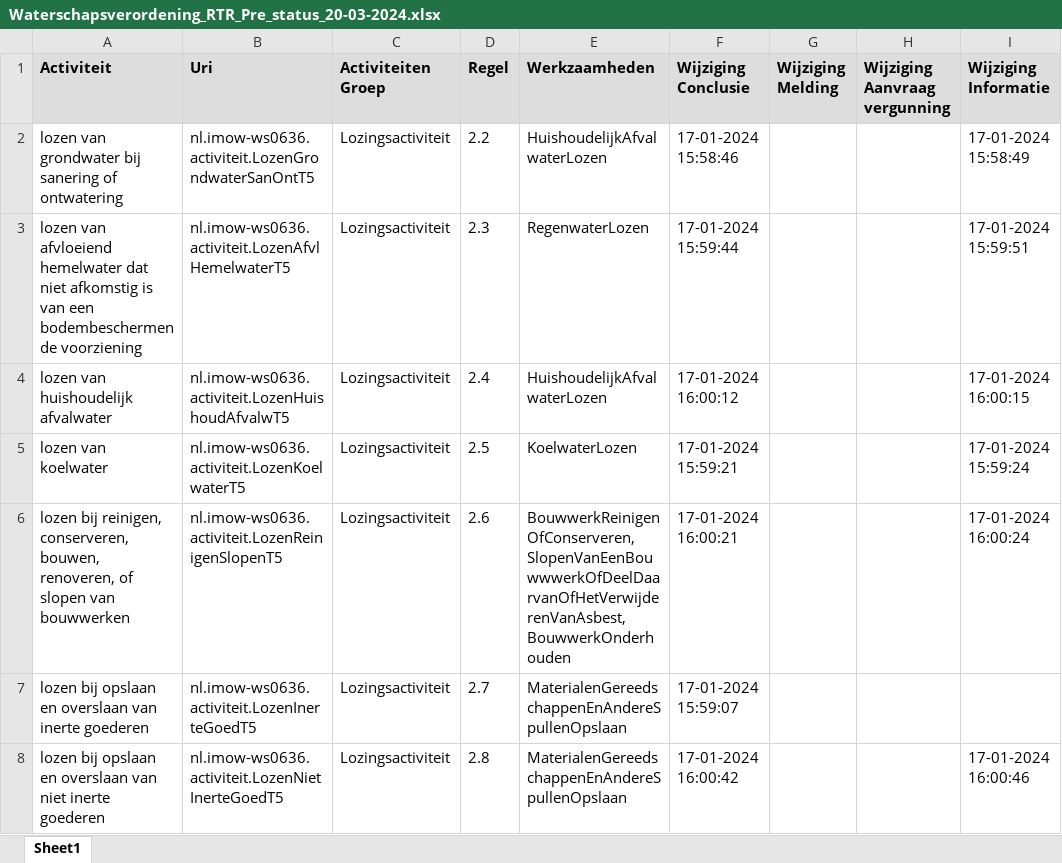
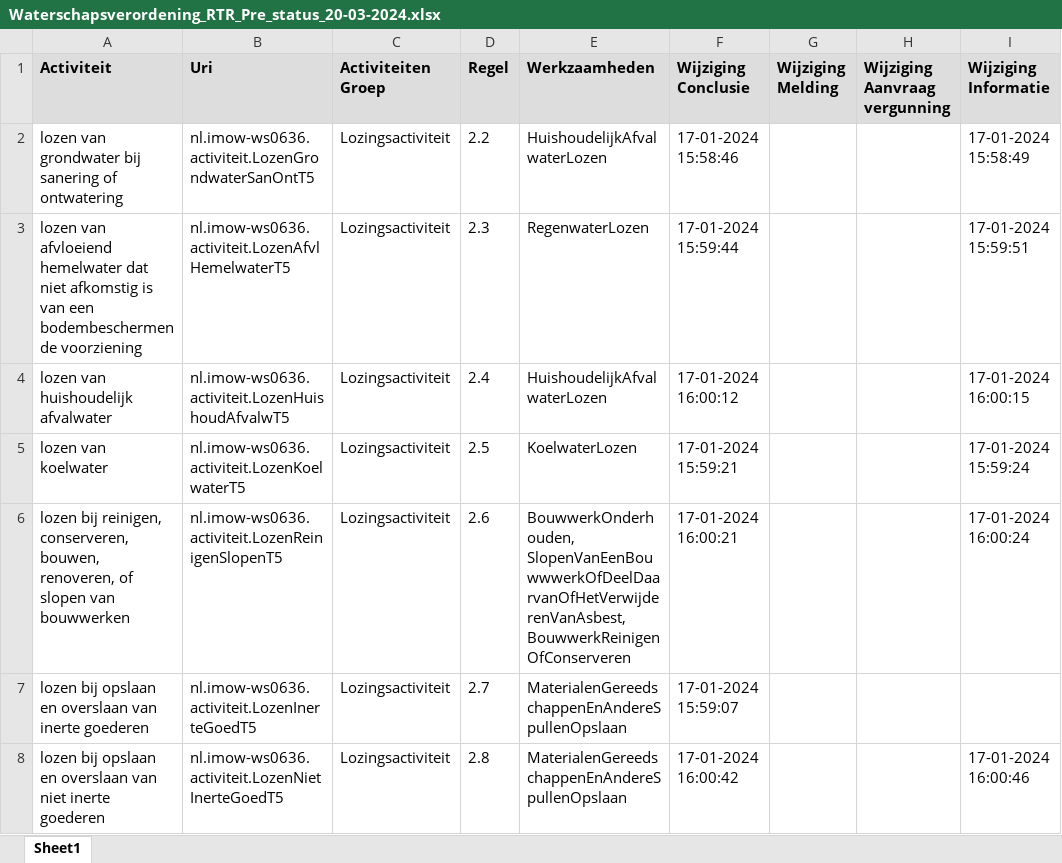
Before and after one commit to hdsr-mid/Omgevingswet_archivering_RTR, an Excel workbook: log/Waterschapsverordening_RTR_Pre_status_20-03-2024.xlsx, sheet Sheet1, drawn as a sheet; only a part is shown; values as stored, in another font and other column widths than the file's, no borders; the diff covers the shown part only; the diff names each change by its address in the sheet, - before the commit and + after, or states it on an @@ line.

```diff
--- a/log/Waterschapsverordening_RTR_Pre_status_20-03-2024.xlsx (sheet Sheet1)
+++ b/log/Waterschapsverordening_RTR_Pre_status_20-03-2024.xlsx (sheet Sheet1)
-E6 (Werkzaamheden): BouwwerkReinigenOfConserveren, SlopenVanEenBouwwwerkOfDeelDaarvanOfHetVerwijderenVanAsbest, BouwwerkOnderhouden
+E6 (Werkzaamheden): BouwwerkOnderhouden, SlopenVanEenBouwwwerkOfDeelDaarvanOfHetVerwijderenVanAsbest, BouwwerkReinigenOfConserveren
```
Also changed, not shown: 21 edited cells elsewhere in this sheet, 1 other file.
